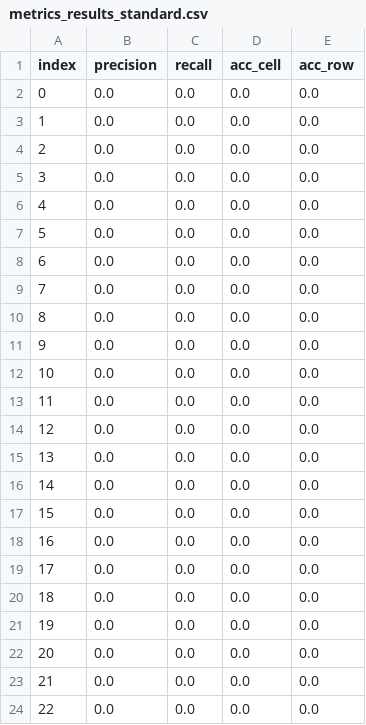
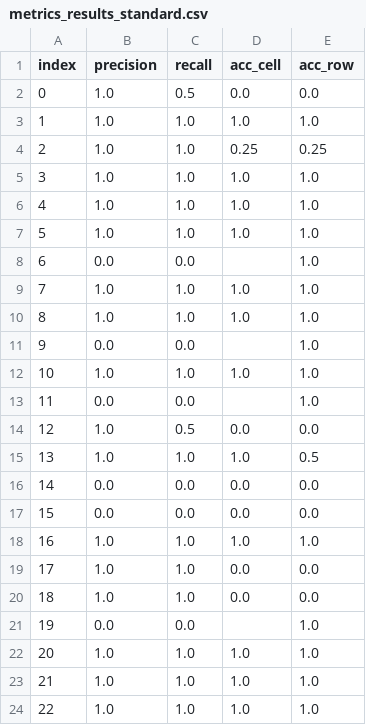
Before and after one commit to AdrianoRean/COSMADS, a CSV file: src/evaluation/metrics_results_standard.csv, drawn as a sheet; only a part is shown; the diff covers the shown part only.

```diff
--- a/src/evaluation/metrics_results_standard.csv
+++ b/src/evaluation/metrics_results_standard.csv
@@ -1,24 +1,24 @@
 index,precision,recall,acc_cell,acc_row
-0,0.0,0.0,0.0,0.0
-1,0.0,0.0,0.0,0.0
-2,0.0,0.0,0.0,0.0
-3,0.0,0.0,0.0,0.0
-4,0.0,0.0,0.0,0.0
-5,0.0,0.0,0.0,0.0
-6,0.0,0.0,0.0,0.0
-7,0.0,0.0,0.0,0.0
-8,0.0,0.0,0.0,0.0
-9,0.0,0.0,0.0,0.0
-10,0.0,0.0,0.0,0.0
-11,0.0,0.0,0.0,0.0
-12,0.0,0.0,0.0,0.0
-13,0.0,0.0,0.0,0.0
+0,1.0,0.5,0.0,0.0
+1,1.0,1.0,1.0,1.0
+2,1.0,1.0,0.25,0.25
+3,1.0,1.0,1.0,1.0
+4,1.0,1.0,1.0,1.0
+5,1.0,1.0,1.0,1.0
+6,0.0,0.0,,1.0
+7,1.0,1.0,1.0,1.0
+8,1.0,1.0,1.0,1.0
+9,0.0,0.0,,1.0
+10,1.0,1.0,1.0,1.0
+11,0.0,0.0,,1.0
+12,1.0,0.5,0.0,0.0
+13,1.0,1.0,1.0,0.5
 14,0.0,0.0,0.0,0.0
 15,0.0,0.0,0.0,0.0
-16,0.0,0.0,0.0,0.0
-17,0.0,0.0,0.0,0.0
-18,0.0,0.0,0.0,0.0
-19,0.0,0.0,0.0,0.0
-20,0.0,0.0,0.0,0.0
-21,0.0,0.0,0.0,0.0
-22,0.0,0.0,0.0,0.0
+16,1.0,1.0,1.0,1.0
+17,1.0,1.0,0.0,0.0
+18,1.0,1.0,0.0,0.0
+19,0.0,0.0,,1.0
+20,1.0,1.0,1.0,1.0
+21,1.0,1.0,1.0,1.0
+22,1.0,1.0,1.0,1.0
```
Also changed, not shown: 68 edited cells elsewhere in this file, 3 other files.
